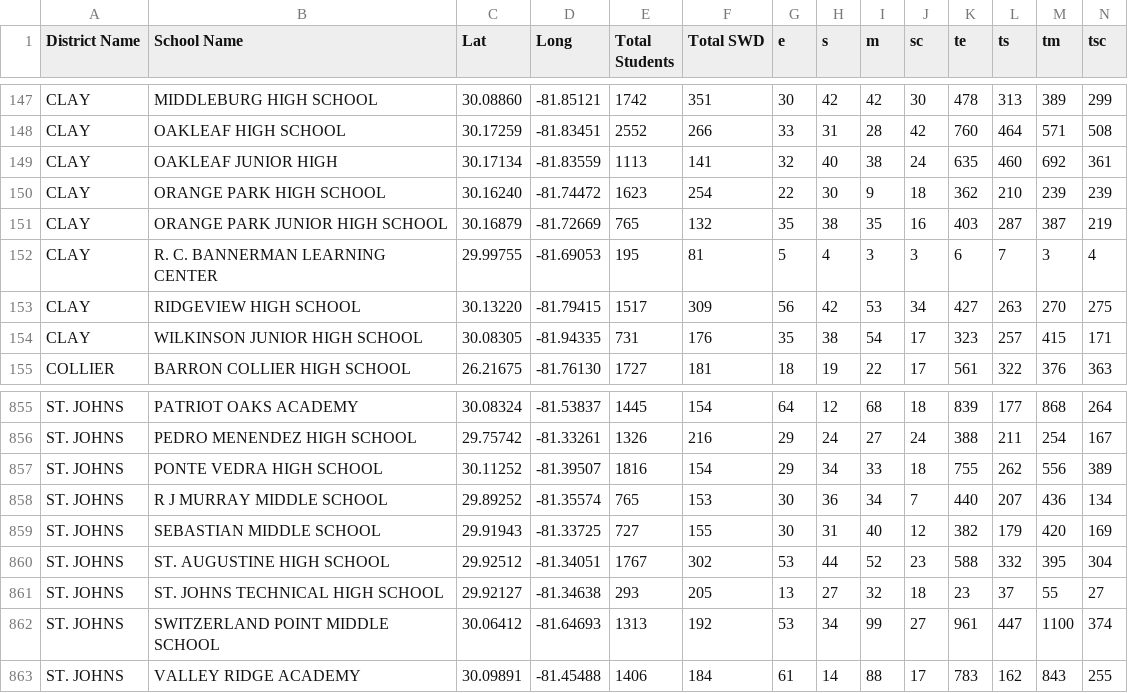
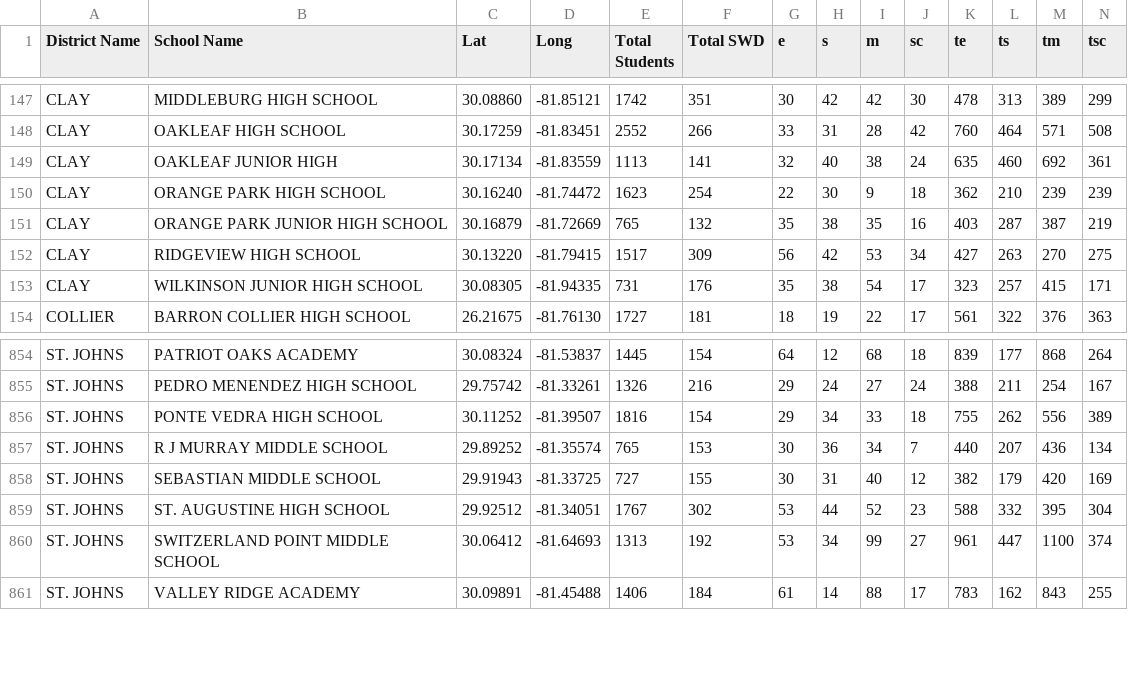
Before and after one commit to JesseSilverberg/edustat, a CSV file: otherAchievement.csv, drawn as a sheet; only a part is shown, gaps mark what is left out.

```diff
--- a/otherAchievement.csv
+++ b/otherAchievement.csv
@@ -151,3 +151,2 @@ CLAY,ORANGE PARK HIGH SCHOOL,30.16240,-81.74472,1623,254,22,30,9,18,362,210,239,
 CLAY,ORANGE PARK JUNIOR HIGH SCHOOL,30.16879,-81.72669,765,132,35,38,35,16,403,287,387,219
-CLAY,R. C. BANNERMAN LEARNING CENTER,29.99755,-81.69053,195,81,5,4,3,3,6,7,3,4
 CLAY,RIDGEVIEW HIGH SCHOOL,30.13220,-81.79415,1517,309,56,42,53,34,427,263,270,275
@@ -860,3 +859,2 @@ ST. JOHNS,SEBASTIAN MIDDLE SCHOOL,29.91943,-81.33725,727,155,30,31,40,12,382,179
 ST. JOHNS,ST. AUGUSTINE HIGH SCHOOL,29.92512,-81.34051,1767,302,53,44,52,23,588,332,395,304
-ST. JOHNS,ST. JOHNS TECHNICAL HIGH SCHOOL,29.92127,-81.34638,293,205,13,27,32,18,23,37,55,27
 ST. JOHNS,SWITZERLAND POINT MIDDLE SCHOOL,30.06412,-81.64693,1313,192,53,34,99,27,961,447,1100,374
```
Also changed, not shown: charterFunds.csv, clusters.csv, 5 other files.
